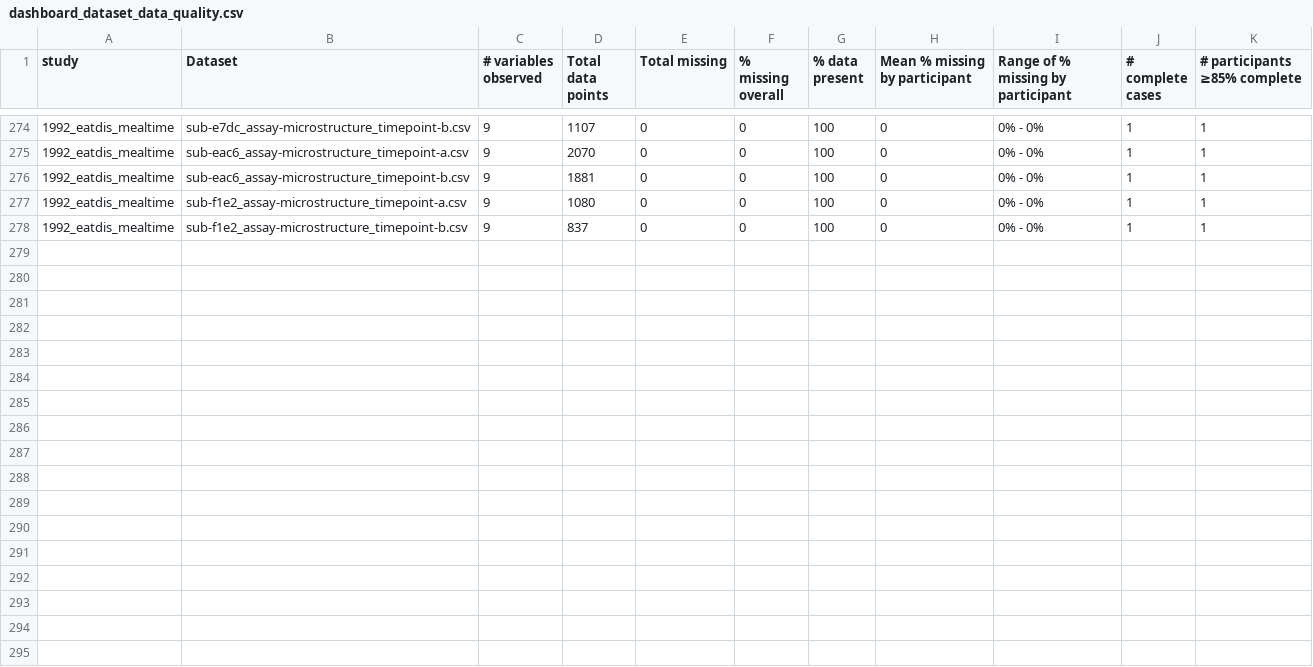
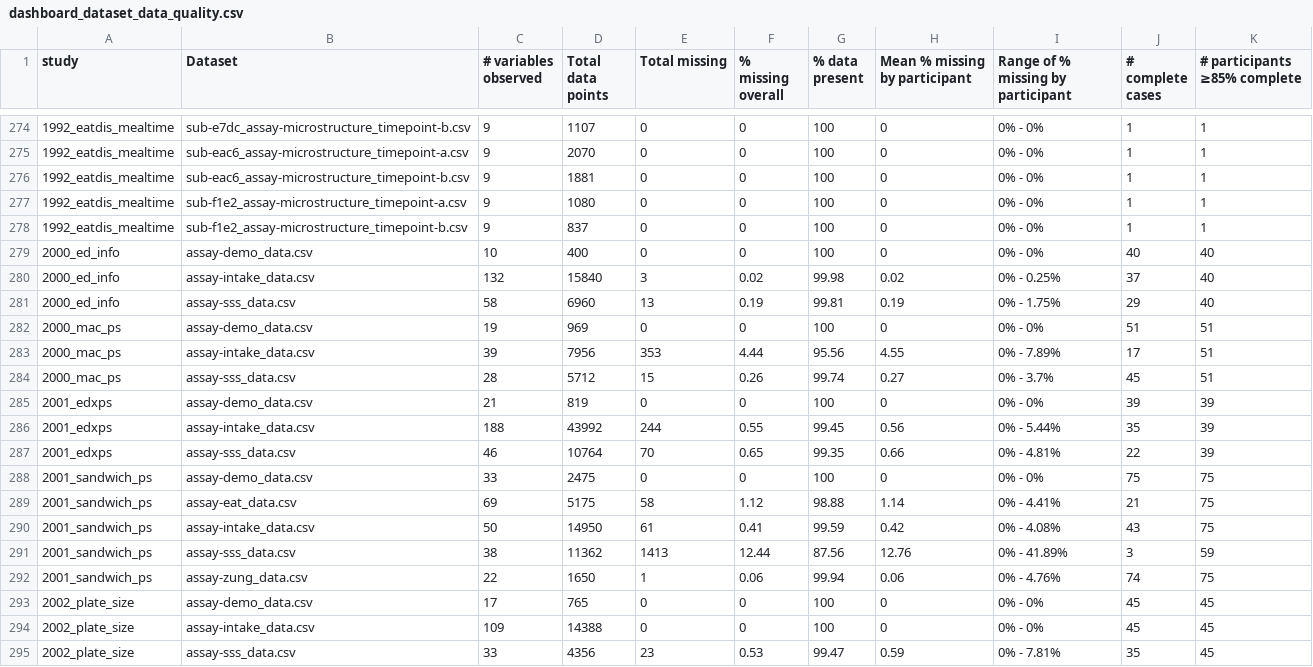
Before and after one commit to penn-state-rolls-collection/rolls-data-explorer, a CSV file: app/data/dashboard_dataset_data_quality.csv, drawn as a sheet; only a part is shown, gaps mark what is left out; the diff names each change by its address in the sheet, - before the commit and + after, or states it on an @@ line.

```diff
--- a/app/data/dashboard_dataset_data_quality.csv
+++ b/app/data/dashboard_dataset_data_quality.csv
+row 279: 2000_ed_info | assay-demo_data.csv | 10 | 400 | 0 | 0 | 100 | 0 | 0% - 0% | 40 | 40
+row 280: 2000_ed_info | assay-intake_data.csv | 132 | 15840 | 3 | 0.02 | 99.98 | 0.02 | 0% - 0.25% | 37 | 40
+row 281: 2000_ed_info | assay-sss_data.csv | 58 | 6960 | 13 | 0.19 | 99.81 | 0.19 | 0% - 1.75% | 29 | 40
+row 282: 2000_mac_ps | assay-demo_data.csv | 19 | 969 | 0 | 0 | 100 | 0 | 0% - 0% | 51 | 51
+row 283: 2000_mac_ps | assay-intake_data.csv | 39 | 7956 | 353 | 4.44 | 95.56 | 4.55 | 0% - 7.89% | 17 | 51
+row 284: 2000_mac_ps | assay-sss_data.csv | 28 | 5712 | 15 | 0.26 | 99.74 | 0.27 | 0% - 3.7% | 45 | 51
+row 285: 2001_edxps | assay-demo_data.csv | 21 | 819 | 0 | 0 | 100 | 0 | 0% - 0% | 39 | 39
+row 286: 2001_edxps | assay-intake_data.csv | 188 | 43992 | 244 | 0.55 | 99.45 | 0.56 | 0% - 5.44% | 35 | 39
+row 287: 2001_edxps | assay-sss_data.csv | 46 | 10764 | 70 | 0.65 | 99.35 | 0.66 | 0% - 4.81% | 22 | 39
+row 288: 2001_sandwich_ps | assay-demo_data.csv | 33 | 2475 | 0 | 0 | 100 | 0 | 0% - 0% | 75 | 75
+row 289: 2001_sandwich_ps | assay-eat_data.csv | 69 | 5175 | 58 | 1.12 | 98.88 | 1.14 | 0% - 4.41% | 21 | 75
+row 290: 2001_sandwich_ps | assay-intake_data.csv | 50 | 14950 | 61 | 0.41 | 99.59 | 0.42 | 0% - 4.08% | 43 | 75
+row 291: 2001_sandwich_ps | assay-sss_data.csv | 38 | 11362 | 1413 | 12.44 | 87.56 | 12.76 | 0% - 41.89% | 3 | 59
+row 292: 2001_sandwich_ps | assay-zung_data.csv | 22 | 1650 | 1 | 0.06 | 99.94 | 0.06 | 0% - 4.76% | 74 | 75
+row 293: 2002_plate_size | assay-demo_data.csv | 17 | 765 | 0 | 0 | 100 | 0 | 0% - 0% | 45 | 45
+row 294: 2002_plate_size | assay-intake_data.csv | 109 | 14388 | 0 | 0 | 100 | 0 | 0% - 0% | 45 | 45
+row 295: 2002_plate_size | assay-sss_data.csv | 33 | 4356 | 23 | 0.53 | 99.47 | 0.59 | 0% - 7.81% | 35 | 45
```
Also changed, not shown: app/data/rolls_collection_overview(Overview).csv, 3 other files.
